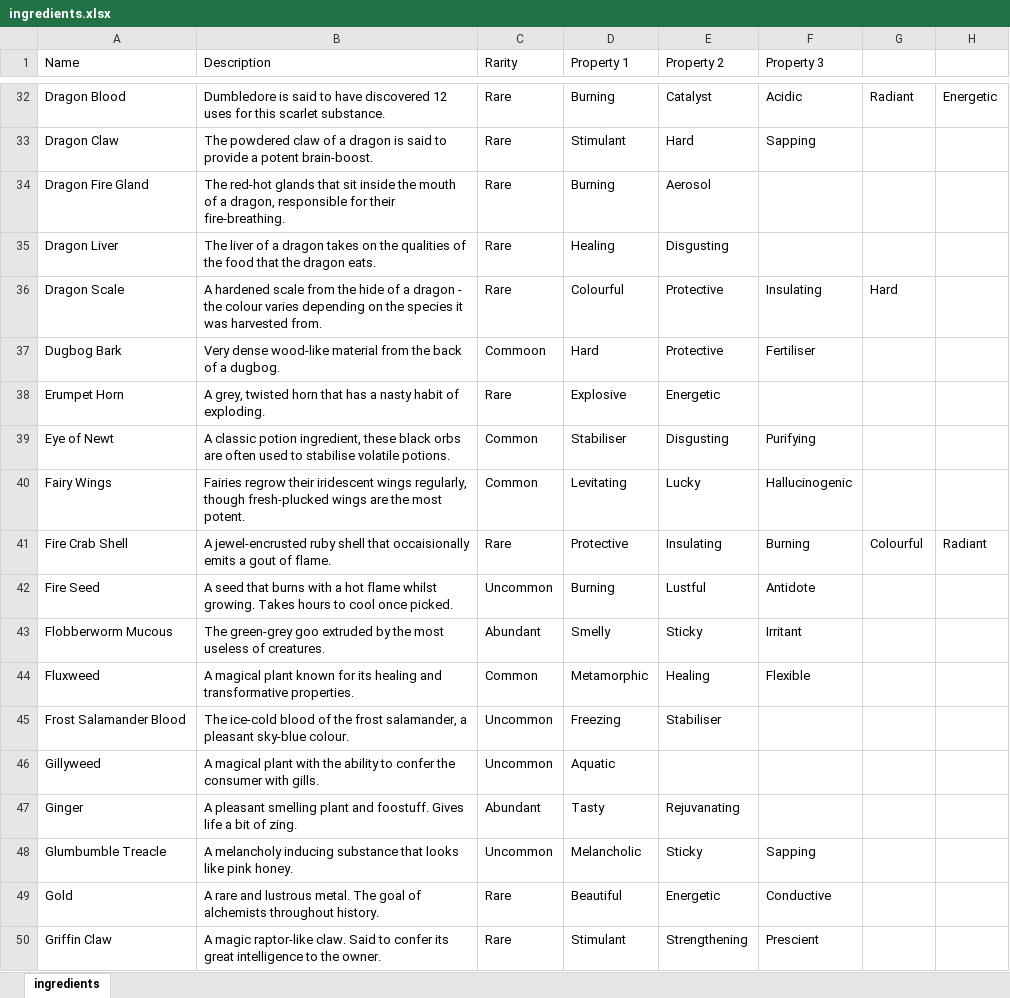
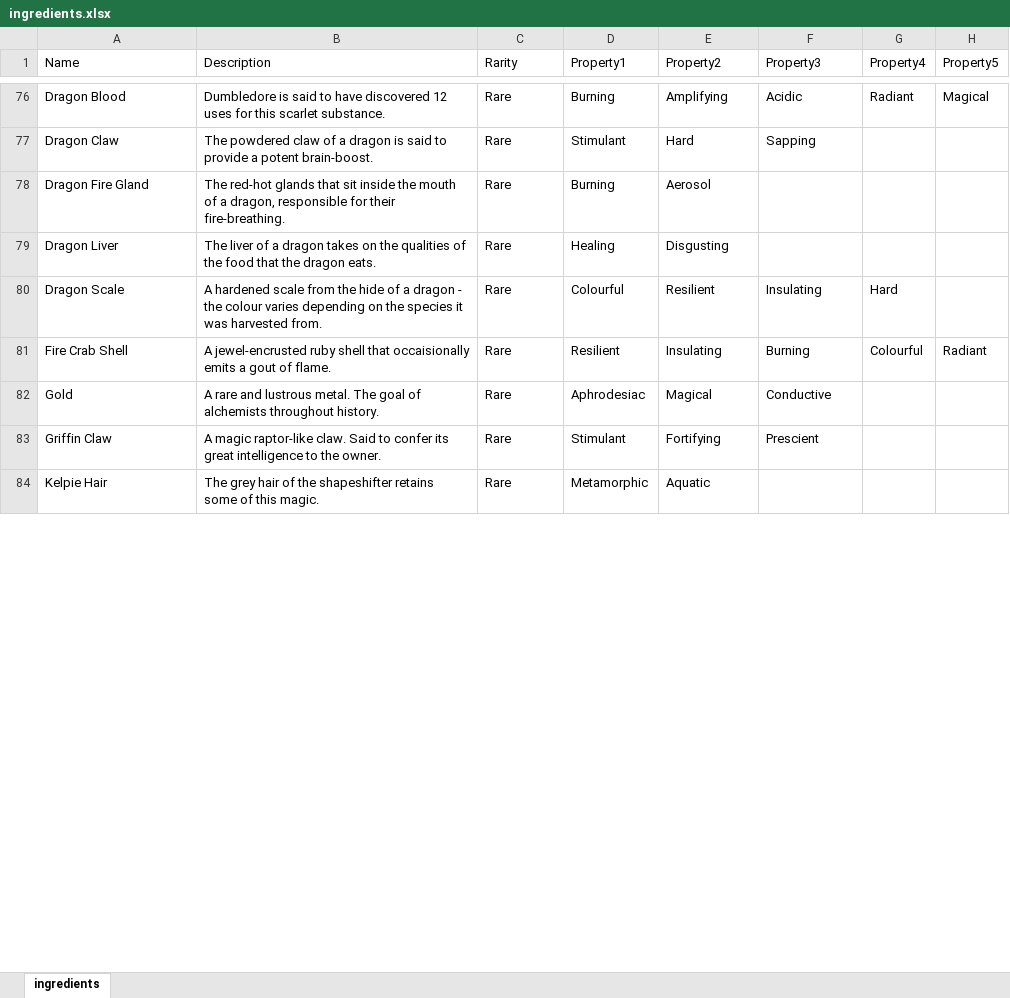
Before and after one commit to DrFraserGovil/HPRPG, an Excel workbook: CoreRulebook/Data/Artificing/ingredients.xlsx, sheet ingredients, drawn as a sheet; only a part is shown, gaps mark what is left out; the shorter side is filled out with more unchanged rows; values as stored, in another font and other column widths than the file's, no borders; charts and pictures not drawn; removed rows and columns are numbered as before the commit, all else as after; the diff covers the shown part only; the diff names each change by its address in the sheet, - before the commit and + after, or states it on an @@ line.

Commit message:
New Potions almost finished

```diff
--- a/CoreRulebook/Data/Artificing/ingredients.xlsx (sheet ingredients)
+++ b/CoreRulebook/Data/Artificing/ingredients.xlsx (sheet ingredients)
-D1: Property 1
+D1: Property1
-E1: Property 2
+E1: Property2
-F1: Property 3
+F1: Property3
-G1: (empty)
+G1: Property4
-H1: (empty)
+H1: Property5
-E76 (Property2): Catalyst
+E76 (Property2): Amplifying
-H76 (Property5): Energetic
+H76 (Property5): Magical
-E80 (Property2): Protective
+E80 (Property2): Resilient
-row 37: Dugbog Bark | Very dense wood-like material from the back of a dugbog. | Commoon | Hard | Protective | Fertiliser
-row 38: Erumpet Horn | A grey, twisted horn that has a nasty habit of exploding. | Rare | Explosive | Energetic
-row 39: Eye of Newt | A classic potion ingredient, these black orbs are often used to stabilise volatile potions. | Common | Stabiliser | Disgusting | Purifying
-row 40: Fairy Wings | Fairies regrow their iridescent wings regularly, though fresh-plucked wings are the most potent. | Common | Levitating | Lucky | Hallucinogenic
-D81 (Property1): Protective
+D81 (Property1): Resilient
-row 42: Fire Seed | A seed that burns with a hot flame whilst growing. Takes hours to cool once picked. | Uncommon | Burning | Lustful | Antidote
@@ row 43 moved to row 8: Flobberworm Mucous @@
@@ row 44 moved to row 35: Fluxweed @@
-row 45: Frost Salamander Blood | The ice-cold blood of the frost salamander, a pleasant sky-blue colour. | Uncommon | Freezing | Stabiliser
-row 46: Gillyweed | A magical plant with the ability to confer the consumer with gills. | Uncommon | Aquatic
-row 47: Ginger | A pleasant smelling plant and foostuff. Gives life a bit of zing. | Abundant | Tasty | Rejuvanating
-row 48: Glumbumble Treacle | A melancholy inducing substance that looks like pink honey. | Uncommon | Melancholic | Sticky | Sapping
-D82 (Property1): Beautiful
+D82 (Property1): Aphrodesiac
-E82 (Property2): Energetic
+E82 (Property2): Magical
-E83 (Property2): Strengthening
+E83 (Property2): Fortifying
```
Also changed, not shown: 65 added rows, 57 removed rows, 19 moved rows and 22 edited cells elsewhere in this sheet, 14 other files.
